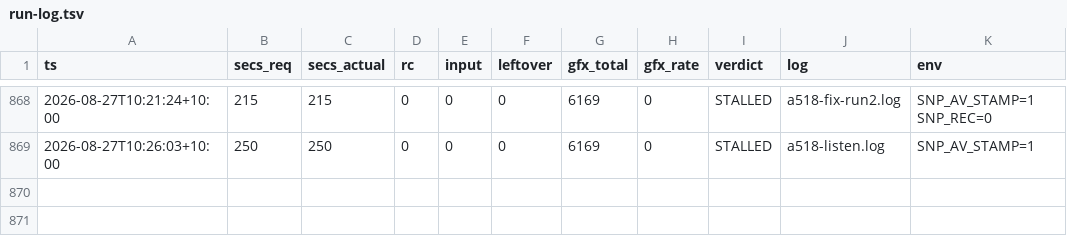
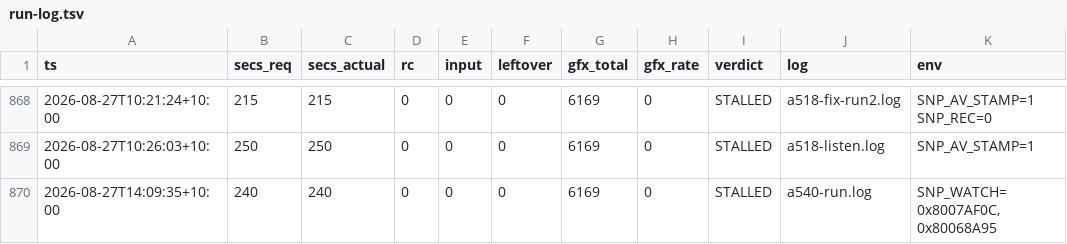
Before and after one commit to johvmac/sin-punishment-recompiled, a TSV file: docs/run-log.tsv, drawn as a sheet; only a part is shown, gaps mark what is left out.

```diff
--- a/docs/run-log.tsv
+++ b/docs/run-log.tsv
@@ -869 +869,2 @@ ts	secs_req	secs_actual	rc	input	leftover	gfx_total	gfx_rate	verdict	log	env
 2026-08-27T10:26:03+10:00	250	250	0	0	0	6169	0	STALLED	a518-listen.log	SNP_AV_STAMP=1
+2026-08-27T14:09:35+10:00	240	240	0	0	0	6169	0	STALLED	a540-run.log	SNP_WATCH=0x8007AF0C,0x80068A95
```
Also changed, not shown: 4 other files.
